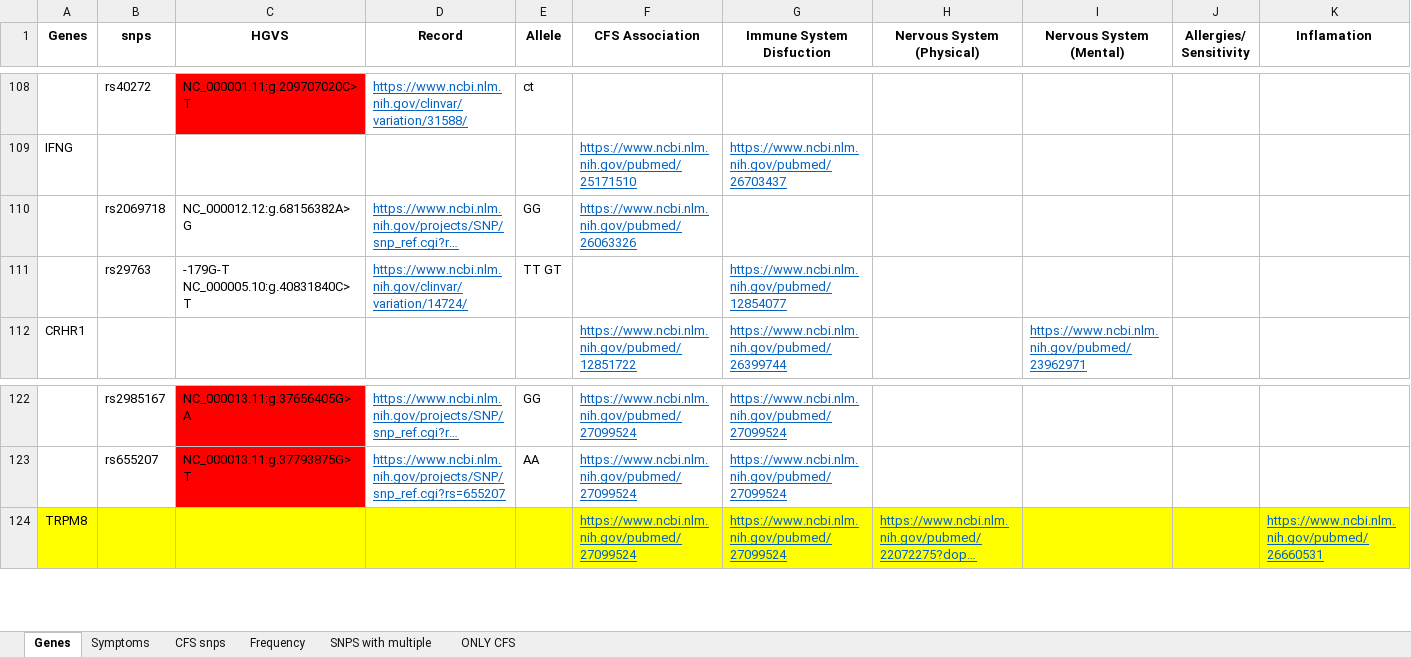
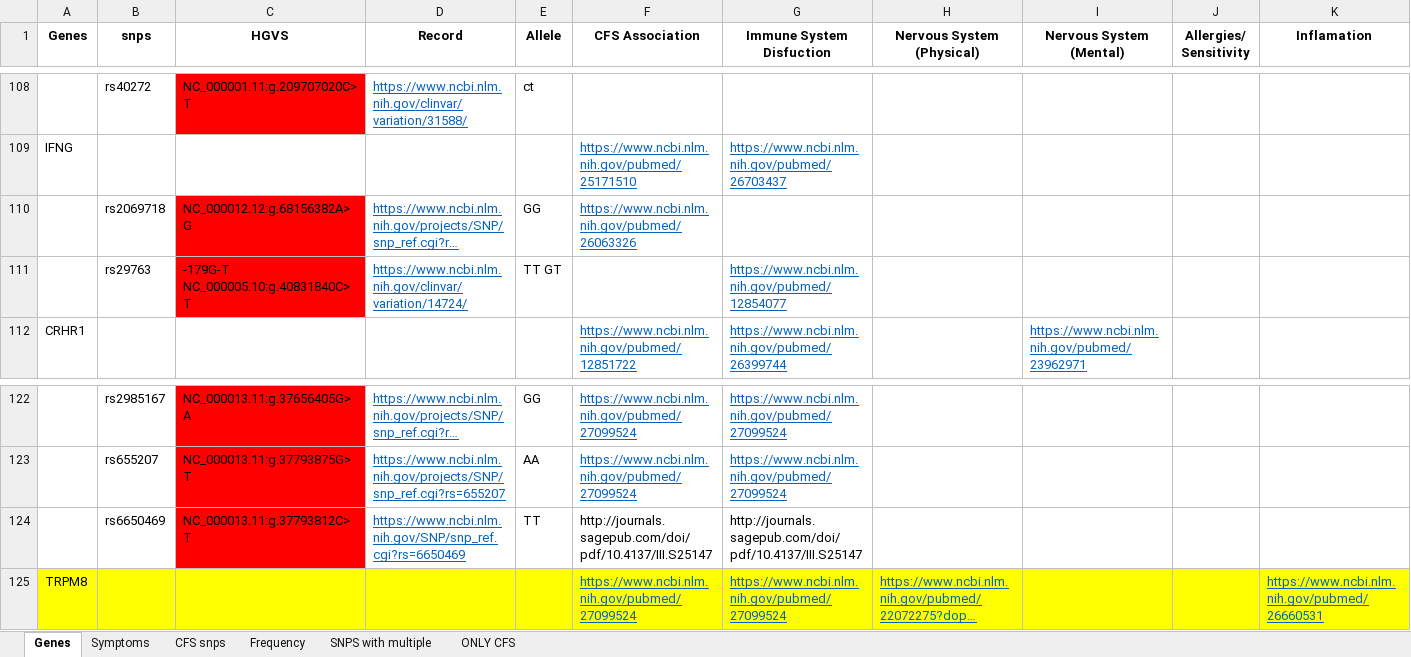
Before and after one commit to precisely/gene-panel-curation, an Excel workbook: doc/hupf/Gene system curation 3-30.xlsx, sheet Genes, drawn as a sheet; only a part is shown, gaps mark what is left out; long unchanged cells end in …; values as stored, in another font and other column widths than the file's, no borders; rows hold the shown columns only; the diff names each change by its address in the sheet, - before the commit and + after, or states it on an @@ line.

```diff
--- a/doc/hupf/Gene system curation 3-30.xlsx (sheet Genes)
+++ b/doc/hupf/Gene system curation 3-30.xlsx (sheet Genes)
-C110:C111 fill: none
+C110:C111 fill: #FF0000
+row 124:  | rs6650469 | NC_000013.11:g.37793812C>T | https://www.ncbi.nlm.nih.gov/SNP/snp_ref.cgi?rs=6650469 | TT | http://journals.sagepub.com/doi/pdf/10.4137/III.S25147 | http://journals.sagepub.com/doi/pdf/10.4137/III.S25147
```
Also changed, not shown: sheet Frequency, doc/hupf/Gene Frequency 5-7.xlsx, 1 other file.
